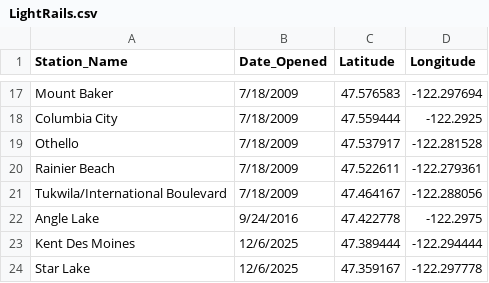
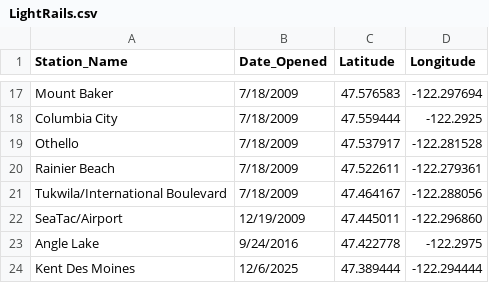
Before and after one commit to margaretjou/Seattle-Housing-Storymap, a CSV file: assets/LightRails.csv, drawn as a sheet; only a part is shown, gaps mark what is left out; the shorter side is filled out with more unchanged rows; the diff names each change by its address in the sheet, - before the commit and + after, or states it on an @@ line.

Commit message:
fix stations and route

```diff
--- a/assets/LightRails.csv
+++ b/assets/LightRails.csv
+row 22: SeaTac/Airport | 12/19/2009 | 47.445011 | -122.296860
```
Also changed, not shown: 1 other file.
